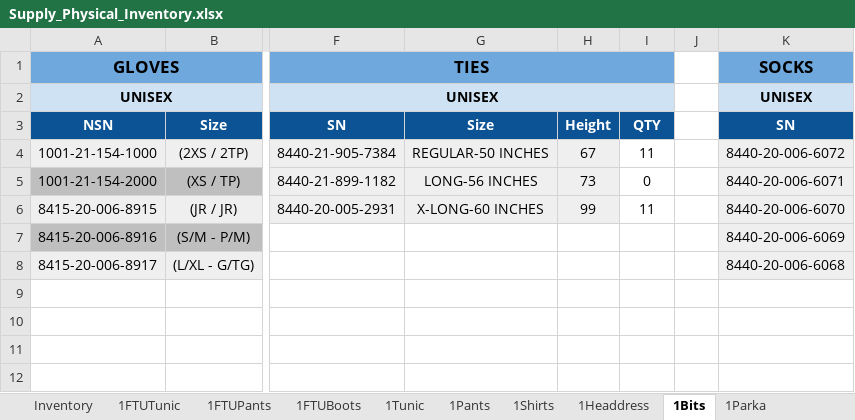
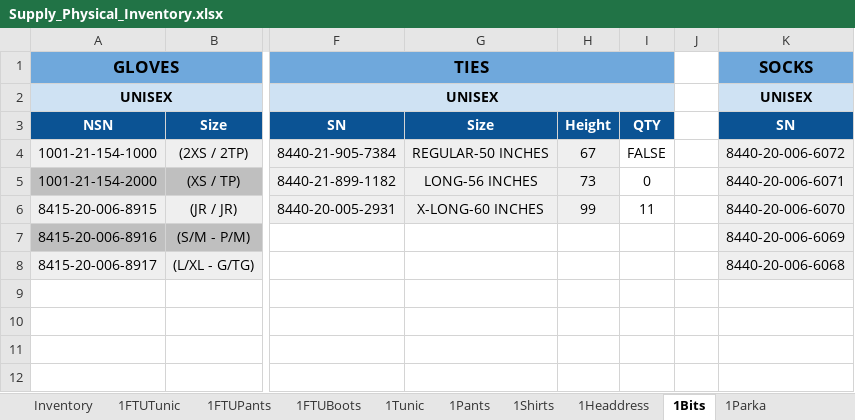
Before and after one commit to C20H12/SupplyExcel, an Excel workbook: Supply_Physical_Inventory.xlsx, sheet 1Bits, drawn as a sheet; only a part is shown, gaps mark what is left out; values as stored, in another font and other column widths than the file's, no borders; the diff names each change by its address in the sheet, - before the commit and + after, or states it on an @@ line.

```diff
--- a/Supply_Physical_Inventory.xlsx (sheet 1Bits)
+++ b/Supply_Physical_Inventory.xlsx (sheet 1Bits)
-I4: 11
+I4: FALSE
```
Also changed, not shown: 2 other files.
